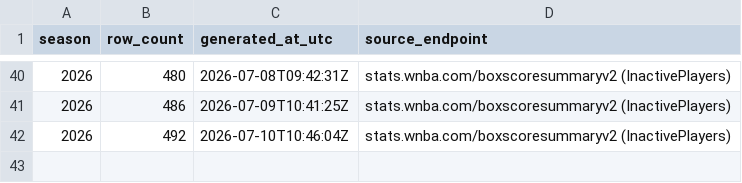
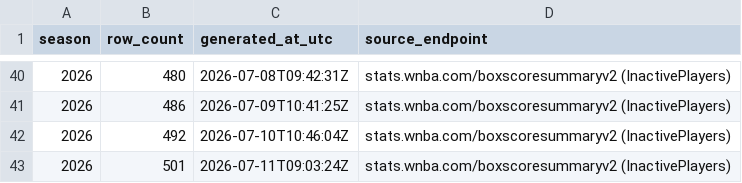
Before and after one commit to sportsdataverse/wehoop-wnba-stats-data, a CSV file: wnba_stats/wnba_stats_game_rosters_in_data_repo.csv, drawn as a sheet; only a part is shown, gaps mark what is left out; the diff names each change by its address in the sheet, - before the commit and + after, or states it on an @@ line.

```diff
--- a/wnba_stats/wnba_stats_game_rosters_in_data_repo.csv
+++ b/wnba_stats/wnba_stats_game_rosters_in_data_repo.csv
+row 43: 2026 | 501 | 2026-07-11T09:03:24Z | stats.wnba.com/boxscoresummaryv2 (InactivePlayers)
```
Also changed, not shown: 2 other files.
